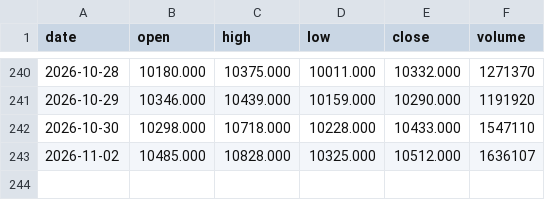
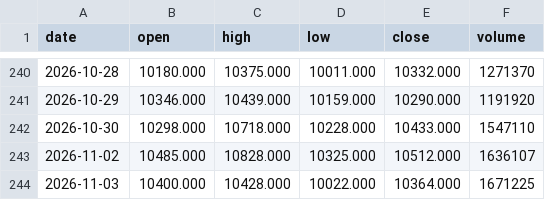
Before and after one commit to hainan5/invest-tracker, a CSV file: public/data/commodities/polypropylene.csv, drawn as a sheet; only a part is shown, gaps mark what is left out; the diff names each change by its address in the sheet, - before the commit and + after, or states it on an @@ line.

```diff
--- a/public/data/commodities/polypropylene.csv
+++ b/public/data/commodities/polypropylene.csv
+row 244: 2026-11-03 | 10400.000 | 10428.000 | 10022.000 | 10364.000 | 1671225
```
Also changed, not shown: public/data/commodities/ethylene-glycol.csv, public/data/commodities/lithium-carbonate.csv, 29 other files.
